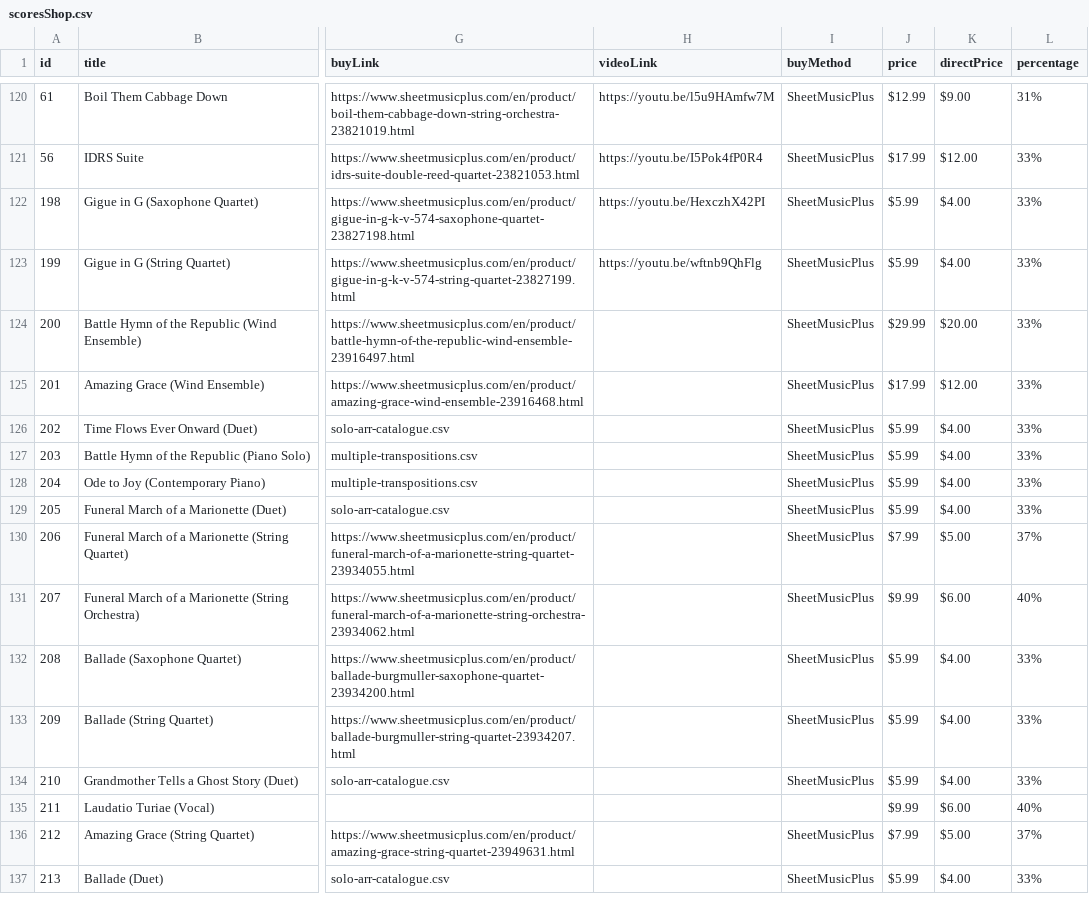
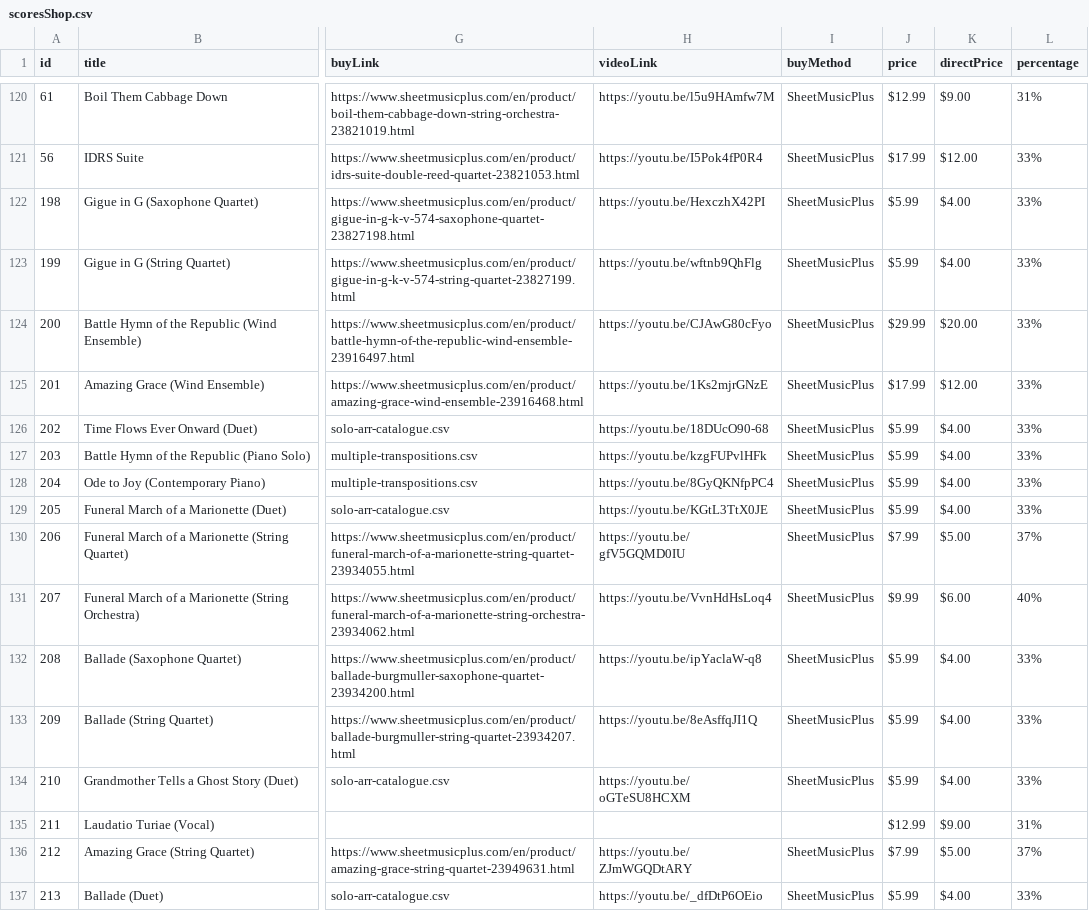
Before and after one commit to mkend291/parakeetpress, a CSV file: pp_files/pp_store/scoresShop.csv, drawn as a sheet; only a part is shown, gaps mark what is left out; the diff covers the shown part only; the diff names each change by its address in the sheet, - before the commit and + after, or states it on an @@ line.

Commit message:
Add video links for items 200-226, update Laudatio Turiae pricing, and add Ode to Joy transposition links

```diff
--- a/pp_files/pp_store/scoresShop.csv
+++ b/pp_files/pp_store/scoresShop.csv
-H124 (videoLink): (empty)
+H124 (videoLink): https://youtu.be/CJAwG80cFyo
-H125 (videoLink): (empty)
+H125 (videoLink): https://youtu.be/1Ks2mjrGNzE
-H126 (videoLink): (empty)
+H126 (videoLink): https://youtu.be/18DUcO90-68
-H127 (videoLink): (empty)
+H127 (videoLink): https://youtu.be/kzgFUPvlHFk
-H128 (videoLink): (empty)
+H128 (videoLink): https://youtu.be/8GyQKNfpPC4
-H129 (videoLink): (empty)
+H129 (videoLink): https://youtu.be/KGtL3TtX0JE
-H130 (videoLink): (empty)
+H130 (videoLink): https://youtu.be/gfV5GQMD0IU
-H131 (videoLink): (empty)
+H131 (videoLink): https://youtu.be/VvnHdHsLoq4
-H132 (videoLink): (empty)
+H132 (videoLink): https://youtu.be/ipYaclaW-q8
-H133 (videoLink): (empty)
+H133 (videoLink): https://youtu.be/8eAsffqJI1Q
-H134 (videoLink): (empty)
+H134 (videoLink): https://youtu.be/oGTeSU8HCXM
-J135 (price): $9.99
+J135 (price): $12.99
-K135 (directPrice): $6.00
+K135 (directPrice): $9.00
-L135 (percentage): 40%
+L135 (percentage): 31%
-H136 (videoLink): (empty)
+H136 (videoLink): https://youtu.be/ZJmWGQDtARY
-H137 (videoLink): (empty)
+H137 (videoLink): https://youtu.be/_dfDtP6OEio
```
Also changed, not shown: 13 edited cells elsewhere in this file, pp_files/pp_store/multiple-transpositions.csv.
